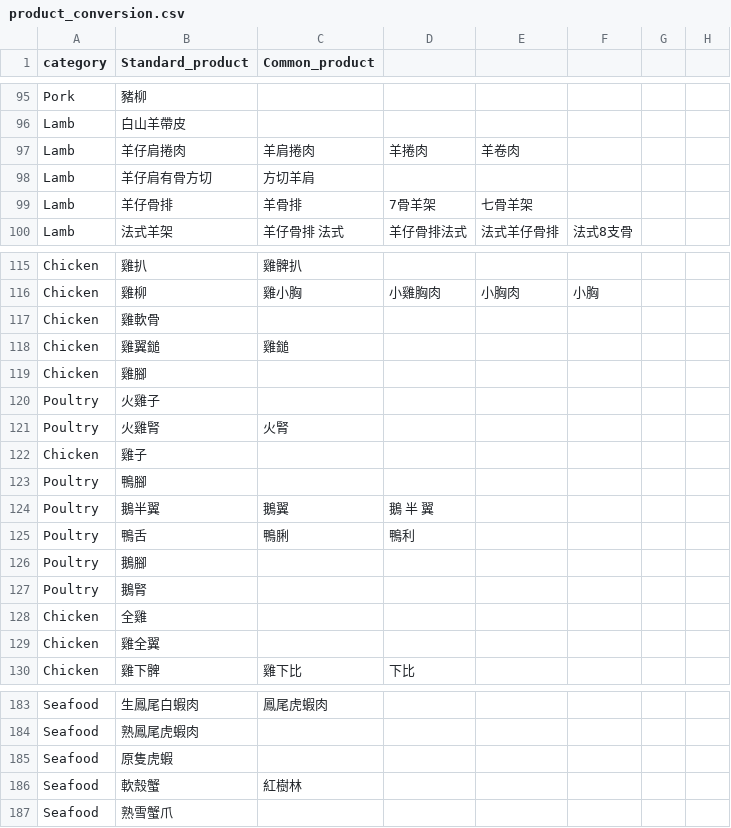
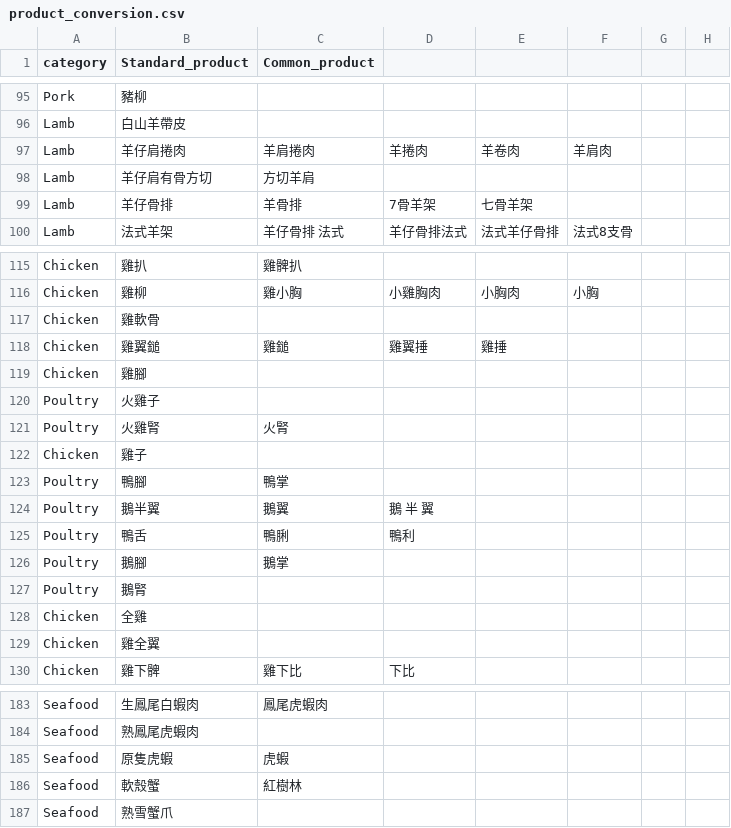
Before and after one commit to Bellafc/tradeasy, a CSV file: conversion_table/product_conversion.csv, drawn as a sheet; only a part is shown, gaps mark what is left out; the diff covers the shown part only.

```diff
--- a/conversion_table/product_conversion.csv
+++ b/conversion_table/product_conversion.csv
@@ -96,3 +96,3 @@ Pork,豬柳,,,,,,,,
 Lamb,白山羊帶皮,,,,,,,,
-Lamb,羊仔肩捲肉,羊肩捲肉,羊捲肉,羊卷肉,,,,,
+Lamb,羊仔肩捲肉,羊肩捲肉,羊捲肉,羊卷肉,羊肩肉,,,,
 Lamb,羊仔肩有骨方切,方切羊肩,,,,,,,
@@ -117,3 +117,3 @@ Chicken,雞柳,雞小胸,小雞胸肉,小胸肉,小胸,,,,
 Chicken,雞軟骨,,,,,,,,
-Chicken,雞翼鎚,雞鎚,,,,,,,
+Chicken,雞翼鎚,雞鎚,雞翼捶,雞捶,,,,,
 Chicken,雞腳,,,,,,,,
@@ -122,6 +122,6 @@ Poultry,火雞腎,火腎,,,,,,,
 Chicken,雞子,,,,,,,,
-Poultry,鴨腳,,,,,,,,
+Poultry,鴨腳,鴨掌,,,,,,,
 Poultry,鵝半翼,鵝翼,鵝 半 翼,,,,,,
 Poultry,鴨舌,鴨脷,鴨利,,,,,,
-Poultry,鵝腳,,,,,,,,
+Poultry,鵝腳,鵝掌,,,,,,,
 Poultry,鵝腎,,,,,,,,
@@ -184,3 +184,3 @@ Seafood,生鳳尾白蝦肉,鳳尾虎蝦肉,,,,,,,
 Seafood,熟鳳尾虎蝦肉,,,,,,,,
-Seafood,原隻虎蝦,,,,,,,,
+Seafood,原隻虎蝦,虎蝦,,,,,,,
 Seafood,軟殼蟹,紅樹林,,,,,,,
```
Also changed, not shown: 92 added rows and 1 removed row elsewhere in this file, conversion_table/spec_conversion.csv, 1 other file.
